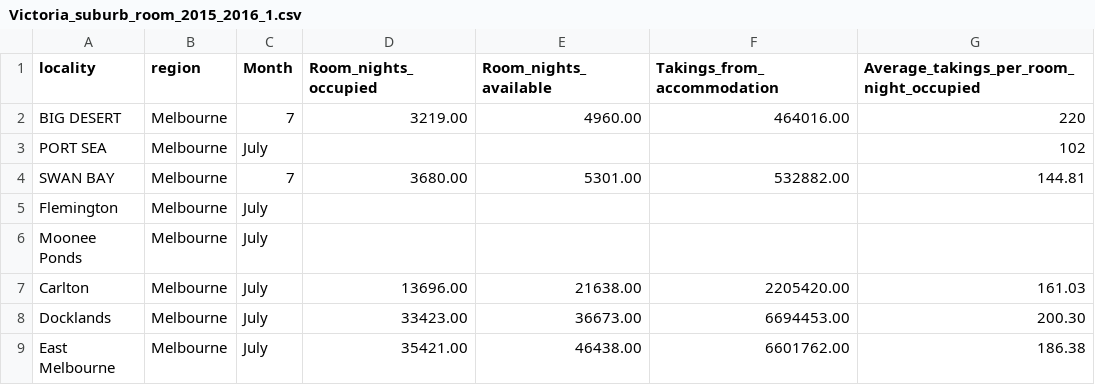
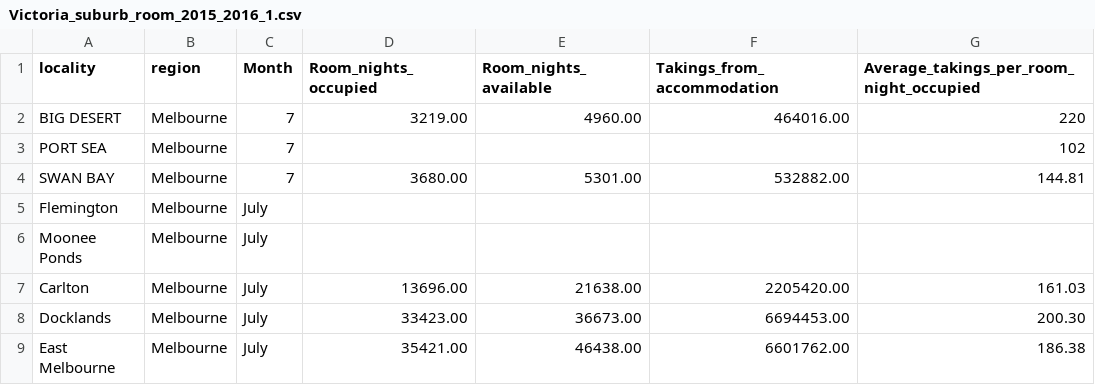
Before and after one commit to ntru0014/FIT3179_testing, a CSV file: Victoria_suburb_room_2015_2016_1.csv, drawn as a sheet; only a part is shown.

Commit message:
Update Victoria_suburb_room_2015_2016_1.csv

```diff
--- a/Victoria_suburb_room_2015_2016_1.csv
+++ b/Victoria_suburb_room_2015_2016_1.csv
@@ -2,3 +2,3 @@
 BIG DESERT,Melbourne,7,3219.00,4960.00,464016.00,220
-PORT SEA,Melbourne,July,,,,102
+PORT SEA,Melbourne,7,,,,102
 SWAN BAY,Melbourne,7,3680.00,5301.00,532882.00,144.81
```
